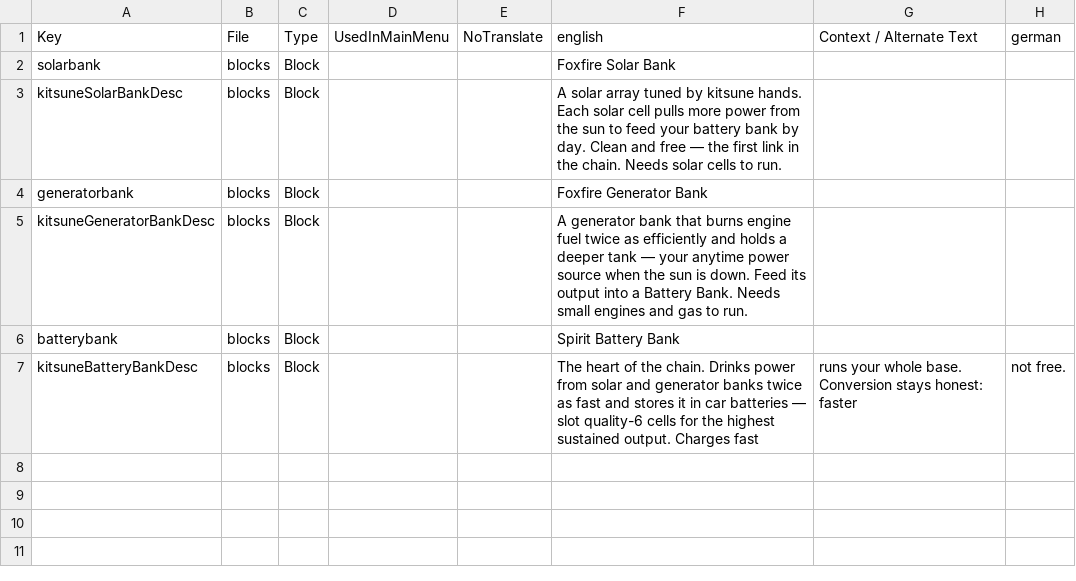
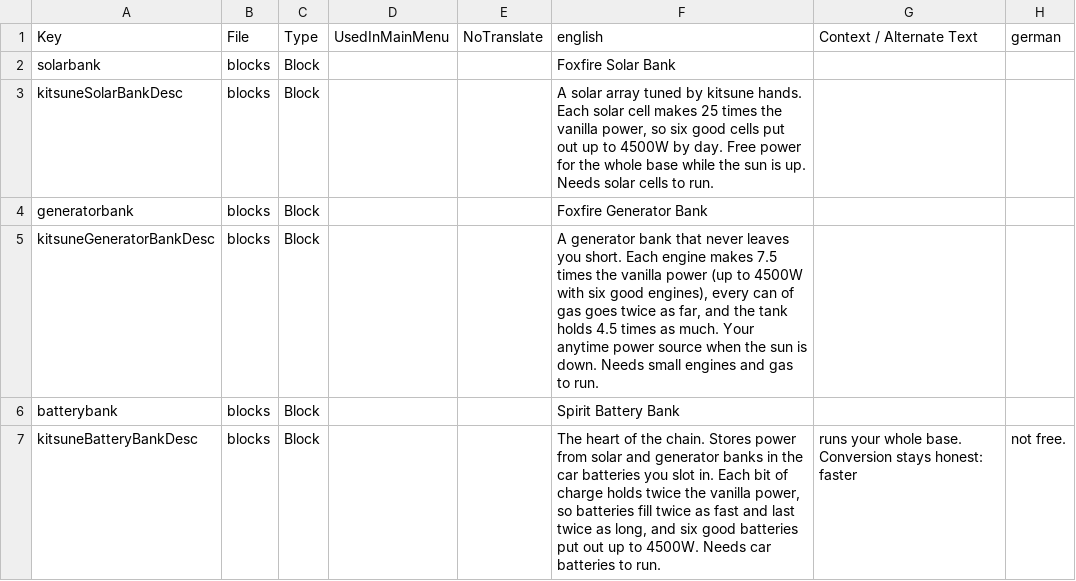
Before and after one commit to Kitsune-Den/KitsunePower, a CSV file: KitsunePower/Config/Localization.csv, drawn as a sheet; only a part is shown; the diff names each change by its address in the sheet, - before the commit and + after, or states it on an @@ line.

```diff
--- a/KitsunePower/Config/Localization.csv
+++ b/KitsunePower/Config/Localization.csv
-F3: …solar cell pulls more power from the sun to feed your battery bank by day. Clean and free — the first link in the chain. Needs solar…
+F3: …solar cell makes 25 times the vanilla power, so six good cells put out up to 4500W by day. Free power for the whole base while the sun is up. Needs solar…
-F5: …bank that burns engine fuel twice as efficiently and holds a deeper tank — your anytime power source when the sun is down. Feed its output into a Battery Bank. Needs small…
+F5: …bank that never leaves you short. Each engine makes 7.5 times the vanilla power (up to 4500W with six good engines), every can of gas goes twice as far, and the tank holds 4.5 times as much. Your anytime power source when the sun is down. Needs small…
-F7: …the chain. Drinks power from solar and generator banks twice as fast and stores it in car batteries — slot quality-6 cells for the highest sustained output. Charges fast
+F7: …the chain. Stores power from solar and generator banks in the car batteries you slot in. Each bit of charge holds twice the vanilla power, so batteries fill twice as fast and last twice as long, and six good batteries put out up to 4500W. Needs car batteries to run.
```
Also changed, not shown: 2 other files.
